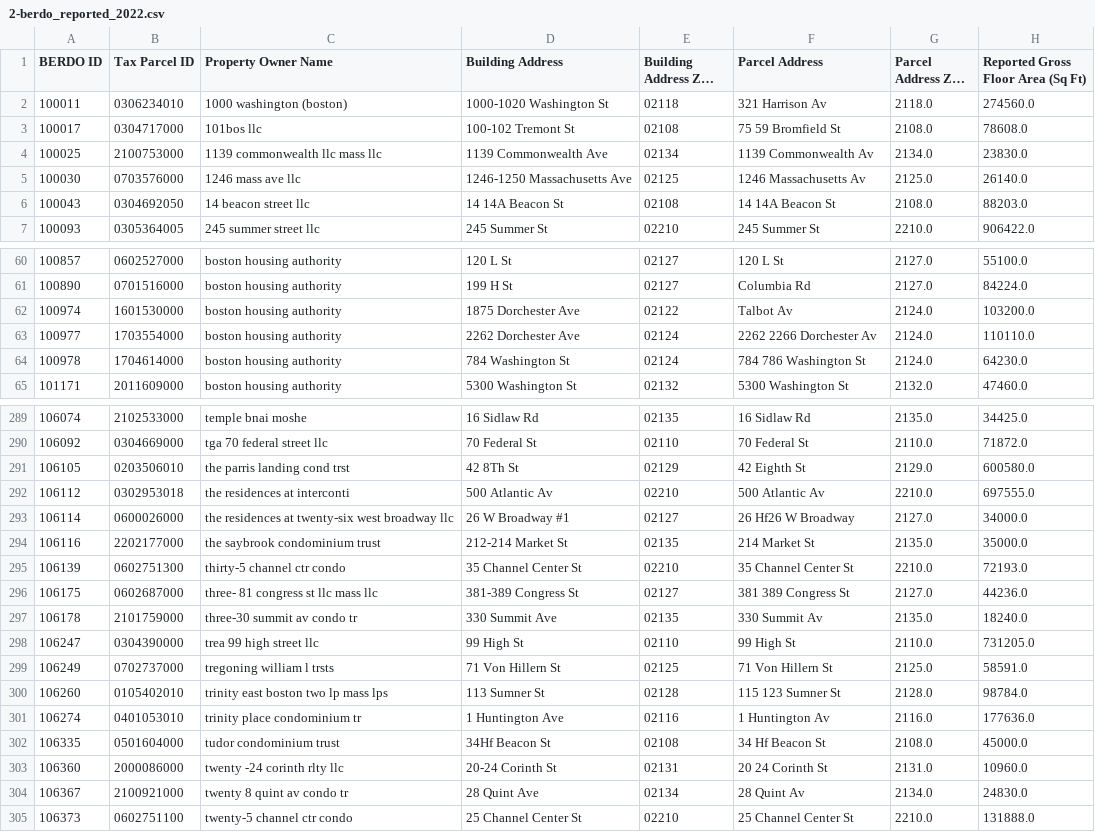
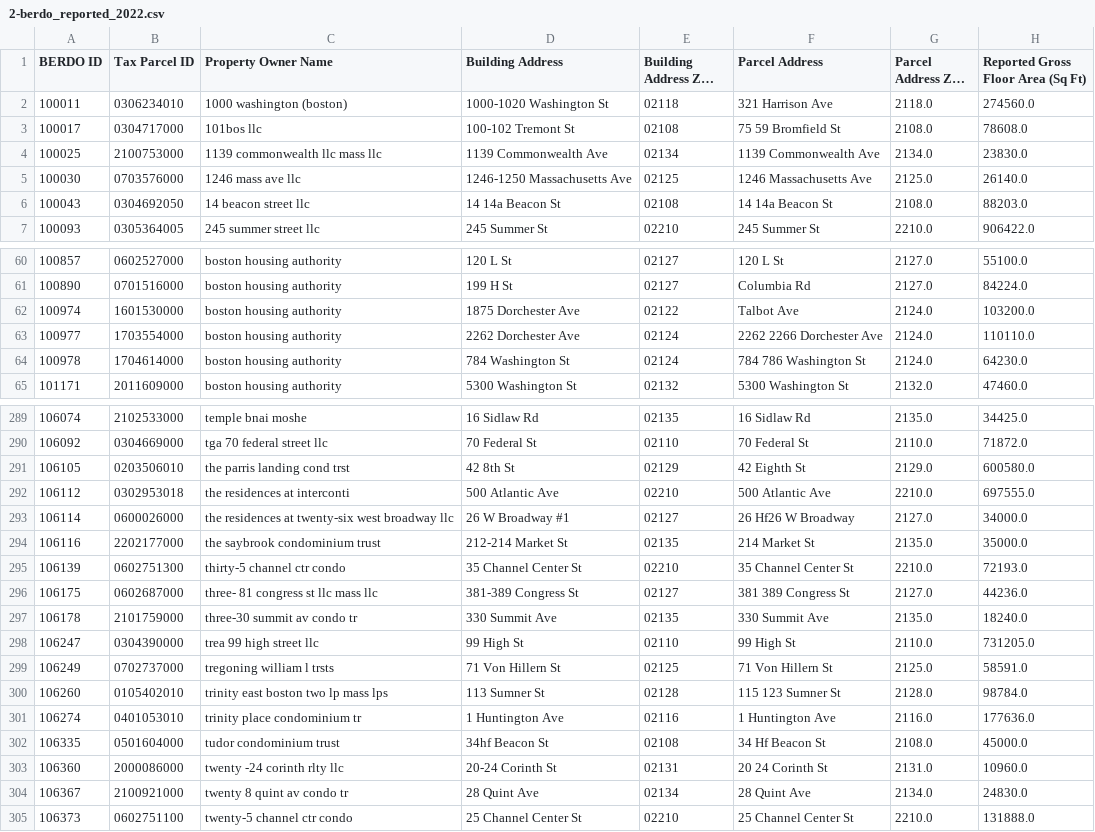
Before and after one commit to robert-f-donohue/BERDO-Data-Repo, a CSV file: data-files/2-berdo_reported_2022.csv, drawn as a sheet; only a part is shown, gaps mark what is left out; long unchanged cells end in …; the diff covers the shown part only; the diff names each change by its address in the sheet, - before the commit and + after, or states it on an @@ line.

```diff
--- a/data-files/2-berdo_reported_2022.csv
+++ b/data-files/2-berdo_reported_2022.csv
-F2 (Parcel Address): 321 Harrison Av
+F2 (Parcel Address): 321 Harrison Ave
-F4 (Parcel Address): 1139 Commonwealth Av
+F4 (Parcel Address): 1139 Commonwealth Ave
-F5 (Parcel Address): 1246 Massachusetts Av
+F5 (Parcel Address): 1246 Massachusetts Ave
-D6 (Building Address): 14 14A Beacon St
+D6 (Building Address): 14 14a Beacon St
-F6 (Parcel Address): 14 14A Beacon St
+F6 (Parcel Address): 14 14a Beacon St
-F62 (Parcel Address): Talbot Av
+F62 (Parcel Address): Talbot Ave
-F63 (Parcel Address): 2262 2266 Dorchester Av
+F63 (Parcel Address): 2262 2266 Dorchester Ave
-D291 (Building Address): 42 8Th St
+D291 (Building Address): 42 8th St
-D292 (Building Address): 500 Atlantic Av
+D292 (Building Address): 500 Atlantic Ave
-F292 (Parcel Address): 500 Atlantic Av
+F292 (Parcel Address): 500 Atlantic Ave
-F297 (Parcel Address): 330 Summit Av
+F297 (Parcel Address): 330 Summit Ave
-F301 (Parcel Address): 1 Huntington Av
+F301 (Parcel Address): 1 Huntington Ave
-D302 (Building Address): 34Hf Beacon St
+D302 (Building Address): 34hf Beacon St
-F304 (Parcel Address): 28 Quint Av
+F304 (Parcel Address): 28 Quint Ave
```
Also changed, not shown: 70 edited cells elsewhere in this file, data-files/2-berdo_never_reported.csv, data-files/2-berdo_reported_2023.csv, 7 other files.
